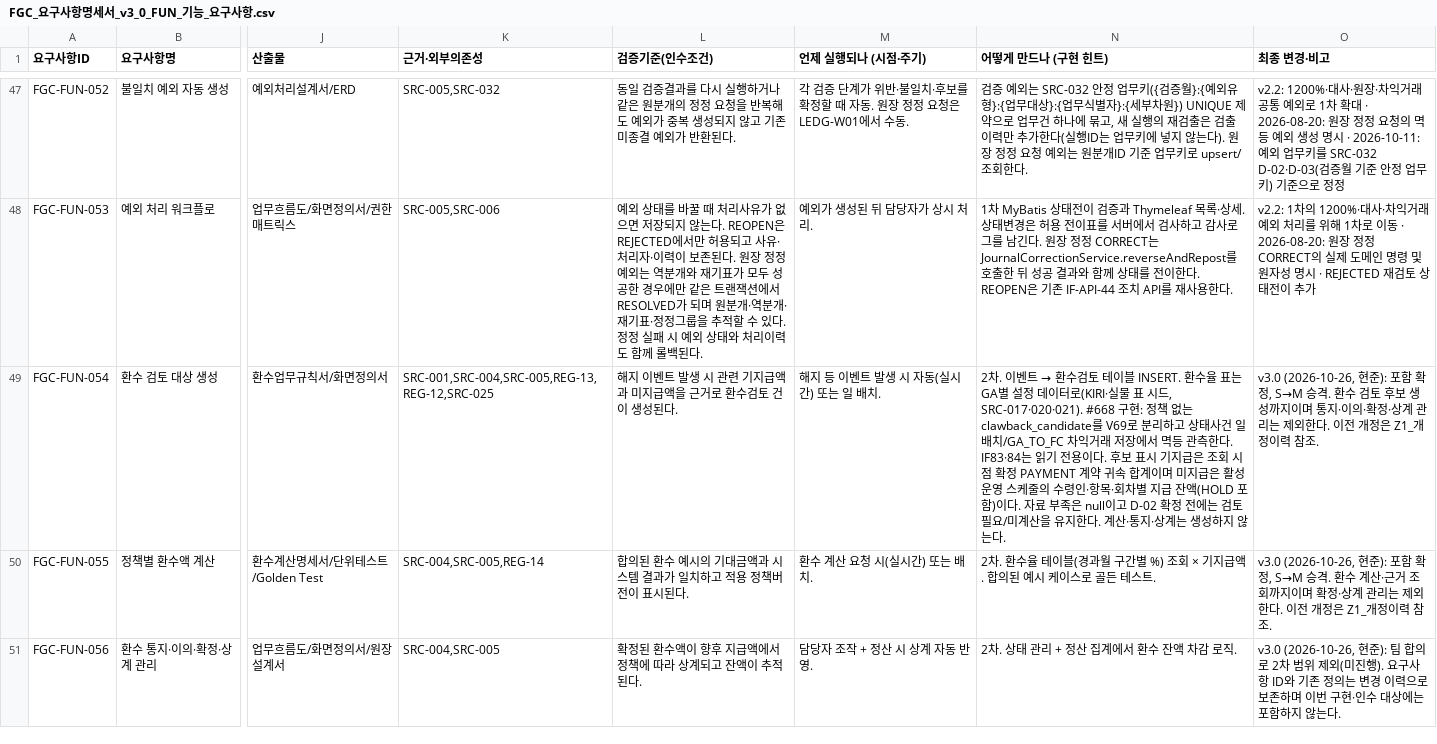
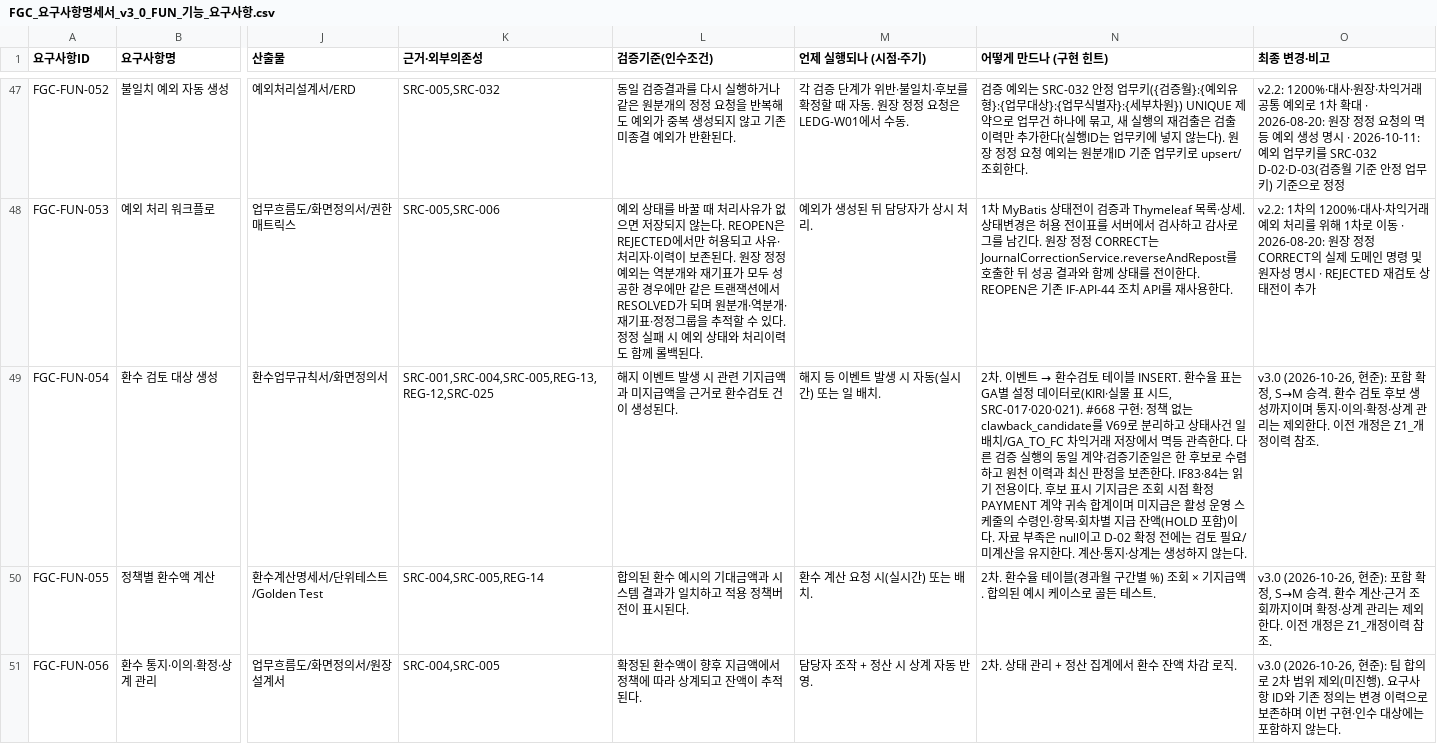
Before and after one commit to feegachu/fgc, a CSV file: docs/FGC_요구사항명세서_v3_0_FUN_기능_요구사항.csv, drawn as a sheet; only a part is shown, gaps mark what is left out; the diff names each change by its address in the sheet, - before the commit and + after, or states it on an @@ line.

```diff
--- a/docs/FGC_요구사항명세서_v3_0_FUN_기능_요구사항.csv
+++ b/docs/FGC_요구사항명세서_v3_0_FUN_기능_요구사항.csv
-N49 (어떻게 만드나 (구현 힌트)): …측한다. IF83·84는 읽…
+N49 (어떻게 만드나 (구현 힌트)): …측한다. 다른 검증 실행의 동일 계약·검증기준일은 한 후보로 수렴하고 원천 이력과 최신 판정을 보존한다. IF83·84는 읽…
```
Also changed, not shown: 12 other files.
